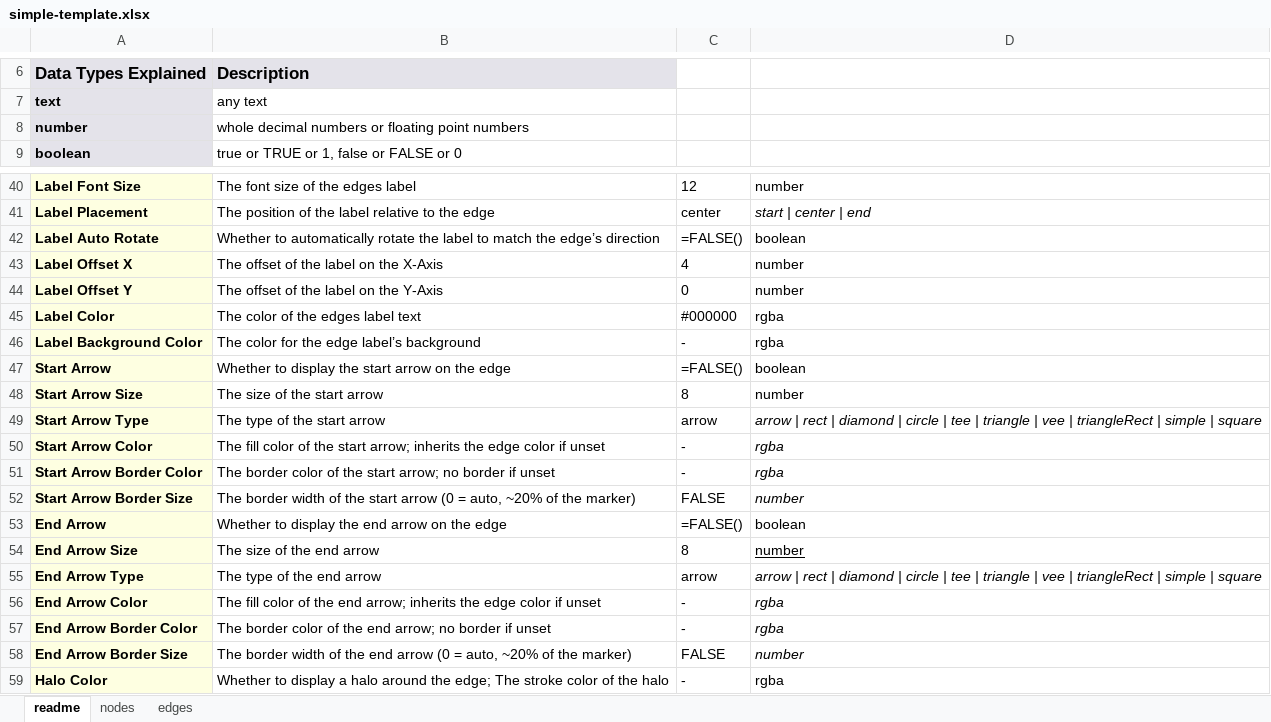
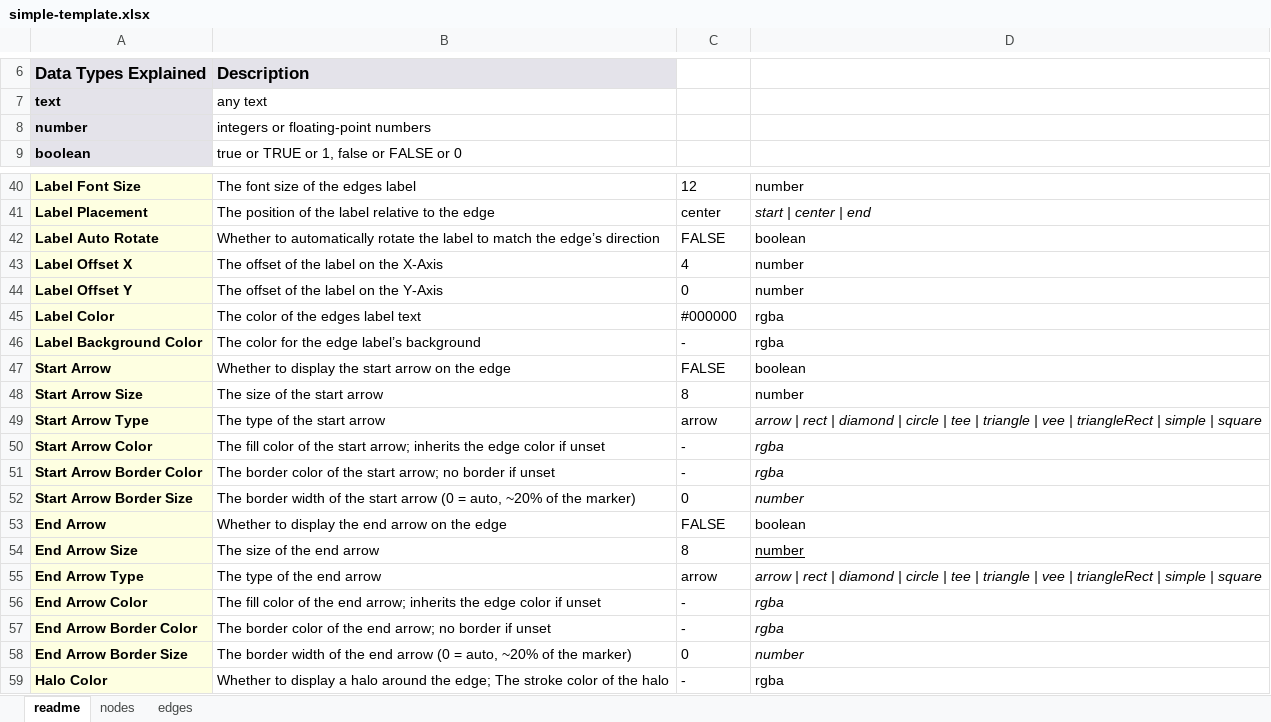
Before and after one commit to Delta4AI/GraphLensLite, an Excel workbook: templates/simple-template.xlsx, sheet readme, drawn as a sheet; only a part is shown, gaps mark what is left out; values as stored, in another font and other column widths than the file's, no borders; formulas without a stored value are shown as written; the diff names each change by its address in the sheet, - before the commit and + after, or states it on an @@ line.

```diff
--- a/templates/simple-template.xlsx (sheet readme)
+++ b/templates/simple-template.xlsx (sheet readme)
-B8: whole decimal numbers or floating point numbers
+B8: integers or floating-point numbers
-C42: =FALSE()
+C42: FALSE
-C47: =FALSE()
+C47: FALSE
-C52: FALSE
+C52: 0
-C53: =FALSE()
+C53: FALSE
-C58: FALSE
+C58: 0
```
Also changed, not shown: 3 other files.
